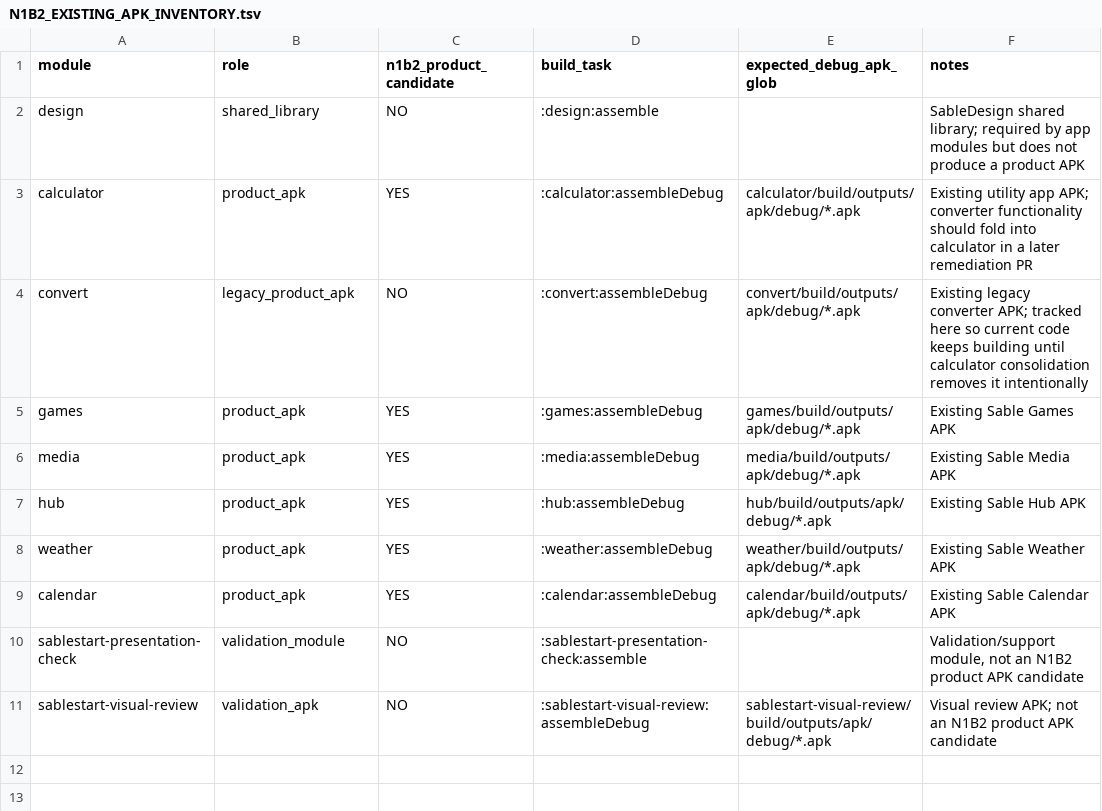
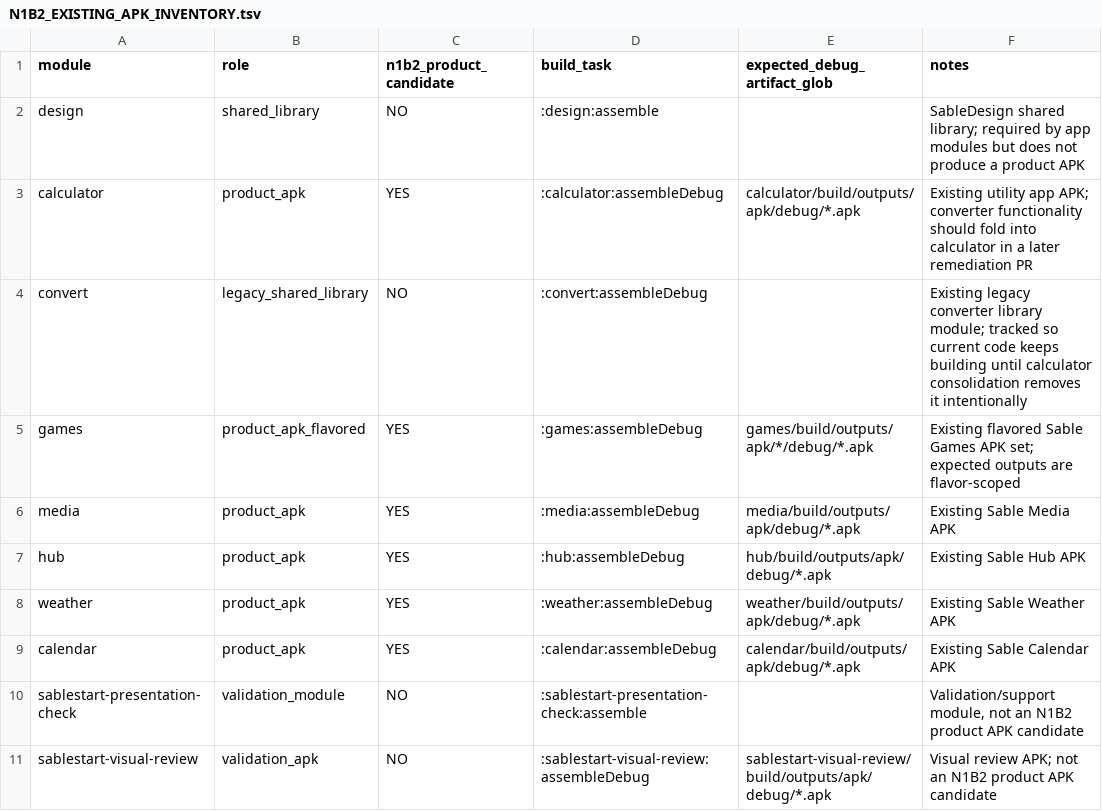
Before and after one commit to aimindseye/sableos, a TSV file: docs/titan2/N1B2_EXISTING_APK_INVENTORY.tsv, drawn as a sheet.

Commit message:
docs: correct N1B2 APK inventory artifact expectations

```diff
--- a/docs/titan2/N1B2_EXISTING_APK_INVENTORY.tsv
+++ b/docs/titan2/N1B2_EXISTING_APK_INVENTORY.tsv
@@ -1,6 +1,6 @@
-module	role	n1b2_product_candidate	build_task	expected_debug_apk_glob	notes
+module	role	n1b2_product_candidate	build_task	expected_debug_artifact_glob	notes
 design	shared_library	NO	:design:assemble		SableDesign shared library; required by app modules but does not produce a product APK
 calculator	product_apk	YES	:calculator:assembleDebug	calculator/build/outputs/apk/debug/*.apk	Existing utility app APK; converter functionality should fold into calculator in a later remediation PR
-convert	legacy_product_apk	NO	:convert:assembleDebug	convert/build/outputs/apk/debug/*.apk	Existing legacy converter APK; tracked here so current code keeps building until calculator consolidation removes it intentionally
-games	product_apk	YES	:games:assembleDebug	games/build/outputs/apk/debug/*.apk	Existing Sable Games APK
+convert	legacy_shared_library	NO	:convert:assembleDebug		Existing legacy converter library module; tracked so current code keeps building until calculator consolidation removes it intentionally
+games	product_apk_flavored	YES	:games:assembleDebug	games/build/outputs/apk/*/debug/*.apk	Existing flavored Sable Games APK set; expected outputs are flavor-scoped
 media	product_apk	YES	:media:assembleDebug	media/build/outputs/apk/debug/*.apk	Existing Sable Media APK
```
